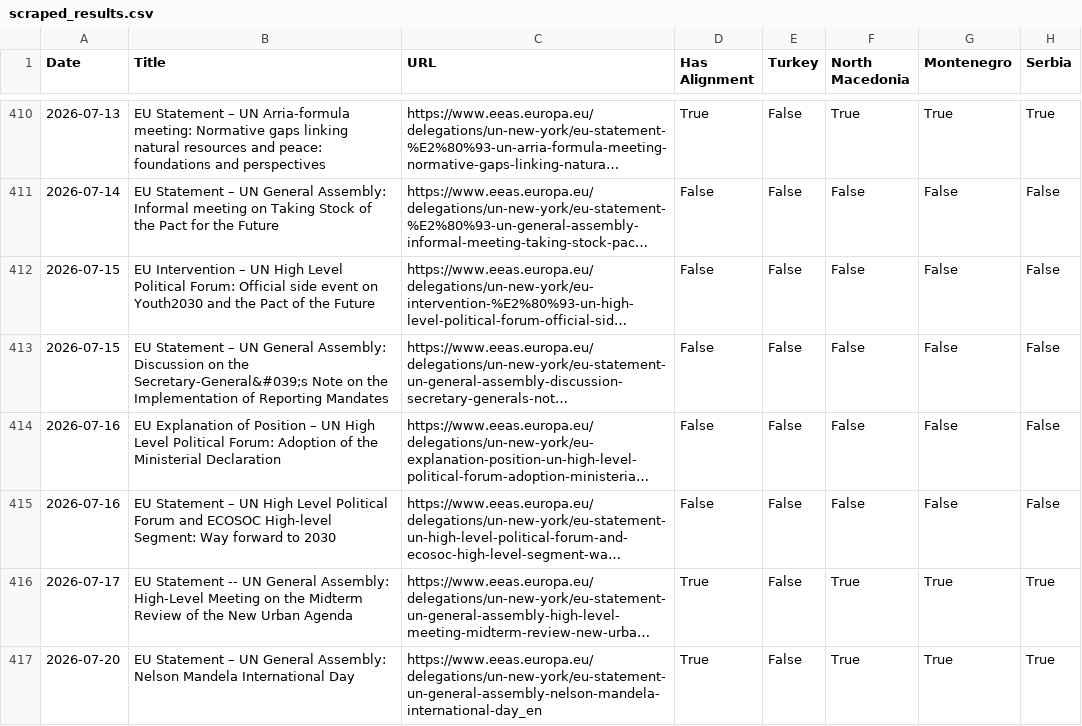
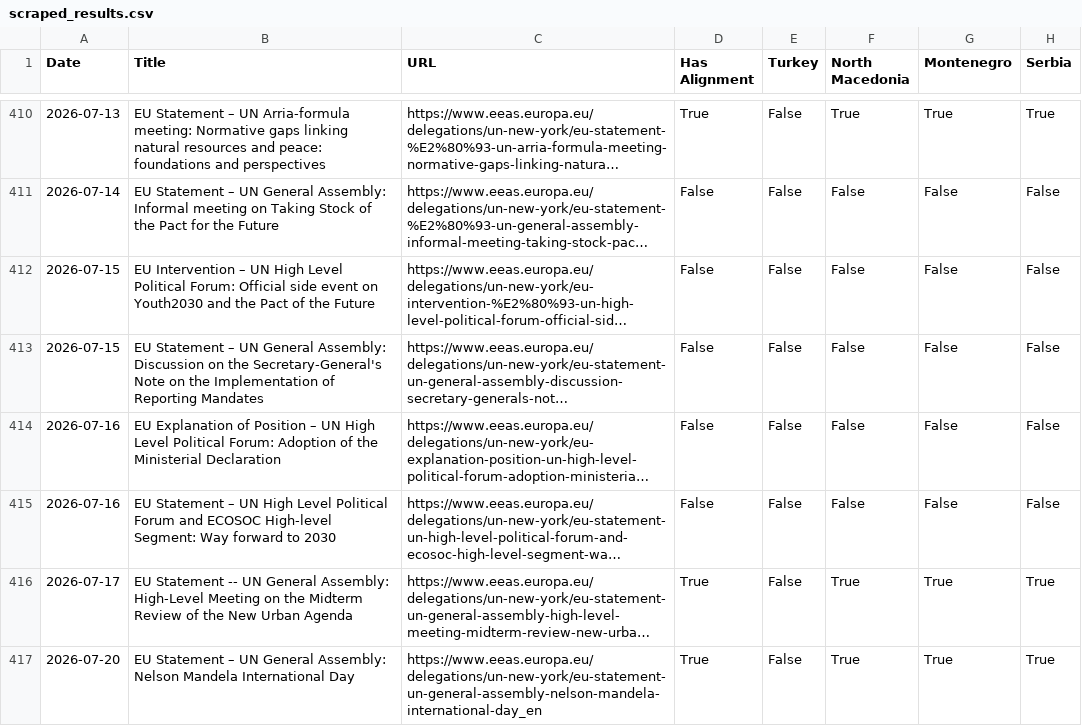
Before and after one commit to troglodyte666/eu-alignment-app, a CSV file: scraped_results.csv, drawn as a sheet; only a part is shown, gaps mark what is left out; long unchanged cells end in …; the diff covers the shown part only; the diff names each change by its address in the sheet, - before the commit and + after, or states it on an @@ line.

```diff
--- a/scraped_results.csv
+++ b/scraped_results.csv
-B413 (Title): …on the Secretary-General&#039;s Note on…
+B413 (Title): …on the Secretary-General's Note on…
```
Also changed, not shown: 15 edited cells elsewhere in this file, 3 other files.
